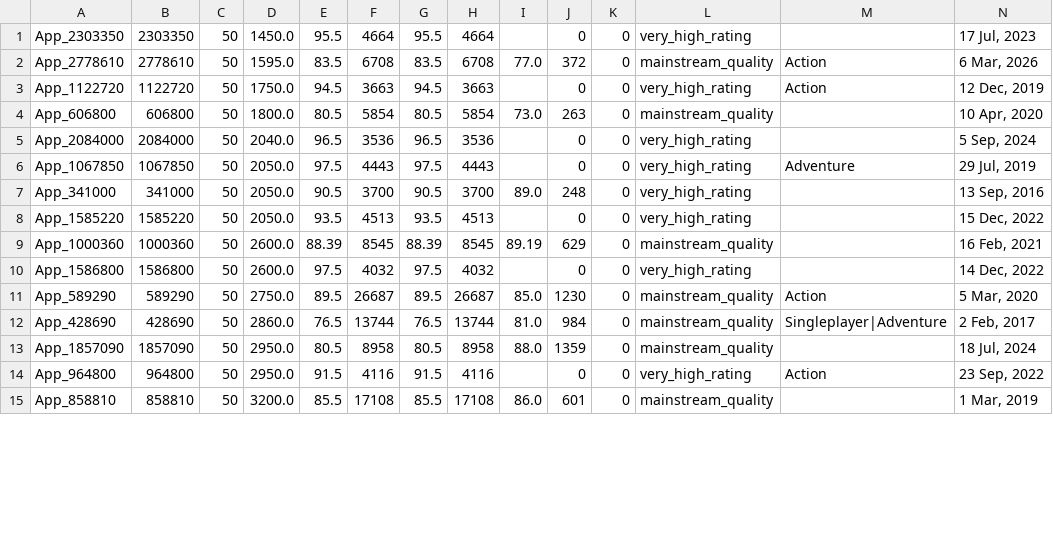
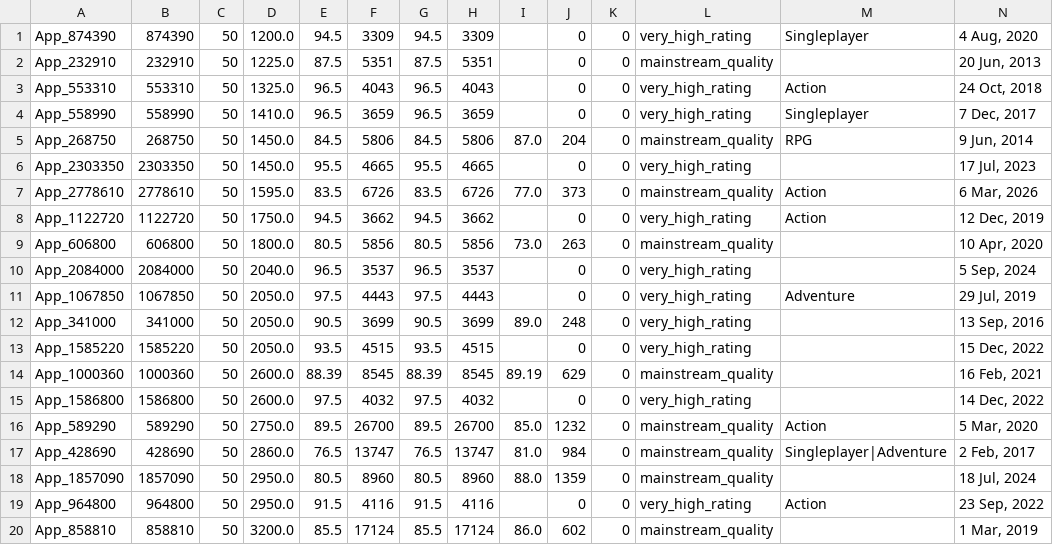
Before and after one commit to kentrap2011-hub/steam-kz-deals-2, a TSV file: data/production/shortlist/chunk_051.tsv, drawn as a sheet; only a part is shown; addresses are those after the commit; rows hold the shown columns only; the diff covers the shown part only; the diff names each change by its address in the sheet, - before the commit and + after, or states it on an @@ line.

Commit message:
Update Steam KZ production and giveaways

```diff
--- a/data/production/shortlist/chunk_051.tsv
+++ b/data/production/shortlist/chunk_051.tsv
+row 1: App_874390 | 874390 | 50 | 1200.0 | 94.5 | 3309 | 94.5 | 3309 |  | 0 | 0 | very_high_rating | Singleplayer | 4 Aug, 2020
+row 2: App_232910 | 232910 | 50 | 1225.0 | 87.5 | 5351 | 87.5 | 5351 |  | 0 | 0 | mainstream_quality |  | 20 Jun, 2013
+row 3: App_553310 | 553310 | 50 | 1325.0 | 96.5 | 4043 | 96.5 | 4043 |  | 0 | 0 | very_high_rating | Action | 24 Oct, 2018
+row 4: App_558990 | 558990 | 50 | 1410.0 | 96.5 | 3659 | 96.5 | 3659 |  | 0 | 0 | very_high_rating | Singleplayer | 7 Dec, 2017
+row 5: App_268750 | 268750 | 50 | 1450.0 | 84.5 | 5806 | 84.5 | 5806 | 87.0 | 204 | 0 | mainstream_quality | RPG | 9 Jun, 2014
-F6: 4664
+F6: 4665
-H6: 4664
+H6: 4665
-F7: 6708
+F7: 6726
-H7: 6708
+H7: 6726
-J7: 372
+J7: 373
-F8: 3663
+F8: 3662
-H8: 3663
+H8: 3662
-F9: 5854
+F9: 5856
-H9: 5854
+H9: 5856
-F10: 3536
+F10: 3537
-H10: 3536
+H10: 3537
-F12: 3700
+F12: 3699
-H12: 3700
+H12: 3699
-F13: 4513
+F13: 4515
-H13: 4513
+H13: 4515
-F16: 26687
+F16: 26700
-H16: 26687
+H16: 26700
-J16: 1230
+J16: 1232
-F17: 13744
+F17: 13747
-H17: 13744
+H17: 13747
-F18: 8958
+F18: 8960
-H18: 8958
+H18: 8960
-F20: 17108
+F20: 17124
-H20: 17108
+H20: 17124
-J20: 601
+J20: 602
```
Also changed, not shown: 14 edited cells elsewhere in this file, data/production/shortlist/chunk_032.tsv, data/production/shortlist/chunk_039.tsv, 55 other files.
